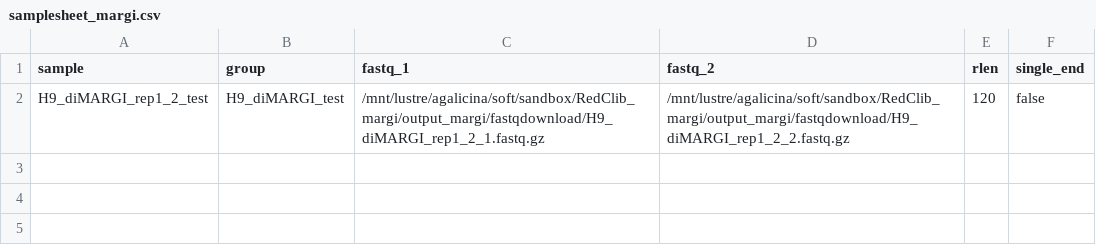
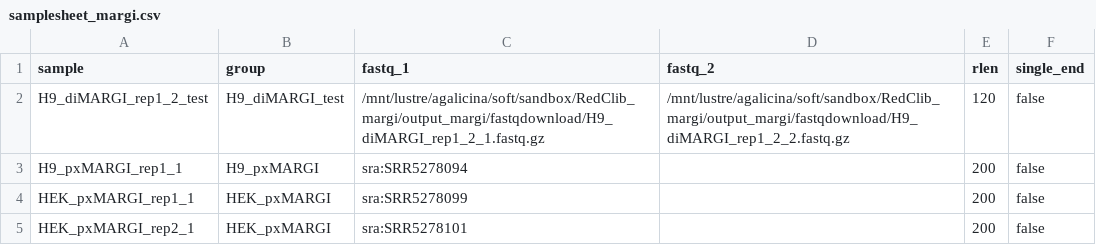
Before and after one commit to agalitsyna/RedClib, a CSV file: samplesheet_margi.csv, drawn as a sheet; the diff names each change by its address in the sheet, - before the commit and + after, or states it on an @@ line.

Commit message:
Margi pipeline changes

```diff
--- a/samplesheet_margi.csv
+++ b/samplesheet_margi.csv
+row 3: H9_pxMARGI_rep1_1 | H9_pxMARGI | sra:SRR5278094 |  | 200 | false
+row 4: HEK_pxMARGI_rep1_1 | HEK_pxMARGI | sra:SRR5278099 |  | 200 | false
+row 5: HEK_pxMARGI_rep2_1 | HEK_pxMARGI | sra:SRR5278101 |  | 200 | false
```
Also changed, not shown: 2 other files.
